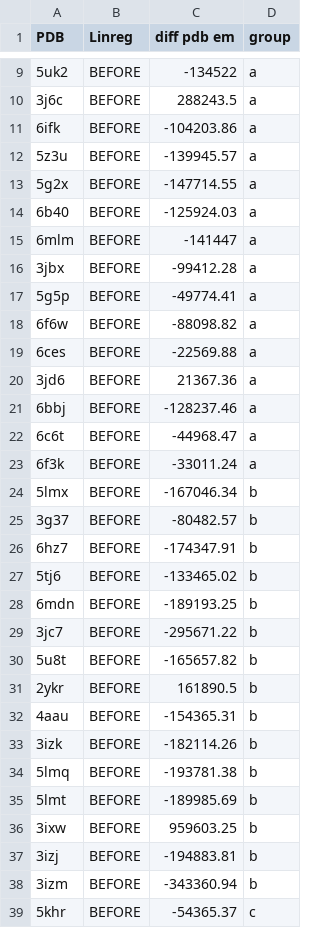
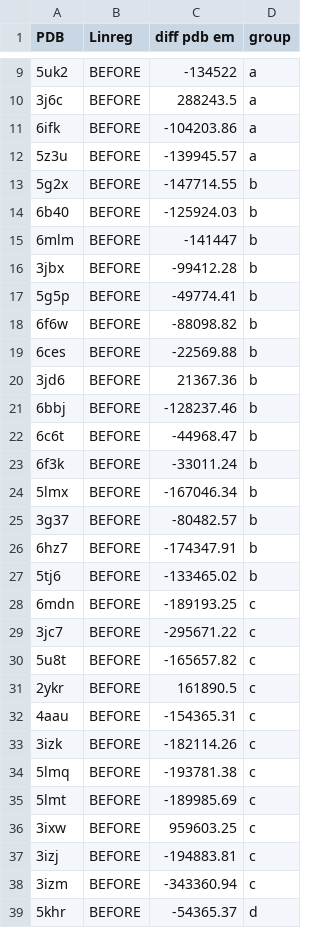
Before and after one commit to Candice-Nichols/SortItOut, a CSV file: graph/diff_plot_100.csv, drawn as a sheet; only a part is shown, gaps mark what is left out; the diff covers the shown part only.

Commit message:
update grouping for spread and diff plot

```diff
--- a/graph/diff_plot_100.csv
+++ b/graph/diff_plot_100.csv
@@ -12,13 +12,13 @@
 5z3u,BEFORE,-139945.57,a
-5g2x,BEFORE,-147714.55,a
-6b40,BEFORE,-125924.03,a
-6mlm,BEFORE,-141447,a
-3jbx,BEFORE,-99412.28,a
-5g5p,BEFORE,-49774.41,a
-6f6w,BEFORE,-88098.82,a
-6ces,BEFORE,-22569.88,a
-3jd6,BEFORE,21367.36,a
-6bbj,BEFORE,-128237.46,a
-6c6t,BEFORE,-44968.47,a
-6f3k,BEFORE,-33011.24,a
+5g2x,BEFORE,-147714.55,b
+6b40,BEFORE,-125924.03,b
+6mlm,BEFORE,-141447,b
+3jbx,BEFORE,-99412.28,b
+5g5p,BEFORE,-49774.41,b
+6f6w,BEFORE,-88098.82,b
+6ces,BEFORE,-22569.88,b
+3jd6,BEFORE,21367.36,b
+6bbj,BEFORE,-128237.46,b
+6c6t,BEFORE,-44968.47,b
+6f3k,BEFORE,-33011.24,b
 5lmx,BEFORE,-167046.34,b
@@ -27,13 +27,13 @@
 5tj6,BEFORE,-133465.02,b
-6mdn,BEFORE,-189193.25,b
-3jc7,BEFORE,-295671.22,b
-5u8t,BEFORE,-165657.82,b
-2ykr,BEFORE,161890.5,b
-4aau,BEFORE,-154365.31,b
-3izk,BEFORE,-182114.26,b
-5lmq,BEFORE,-193781.38,b
-5lmt,BEFORE,-189985.69,b
-3ixw,BEFORE,959603.25,b
-3izj,BEFORE,-194883.81,b
-3izm,BEFORE,-343360.94,b
-5khr,BEFORE,-54365.37,c
+6mdn,BEFORE,-189193.25,c
+3jc7,BEFORE,-295671.22,c
+5u8t,BEFORE,-165657.82,c
+2ykr,BEFORE,161890.5,c
+4aau,BEFORE,-154365.31,c
+3izk,BEFORE,-182114.26,c
+5lmq,BEFORE,-193781.38,c
+5lmt,BEFORE,-189985.69,c
+3ixw,BEFORE,959603.25,c
+3izj,BEFORE,-194883.81,c
+3izm,BEFORE,-343360.94,c
+5khr,BEFORE,-54365.37,d
```
Also changed, not shown: 29 edited cells elsewhere in this file, graph/diff_plot_150.csv, graph/diff_plot_200.csv, 6 other files.
